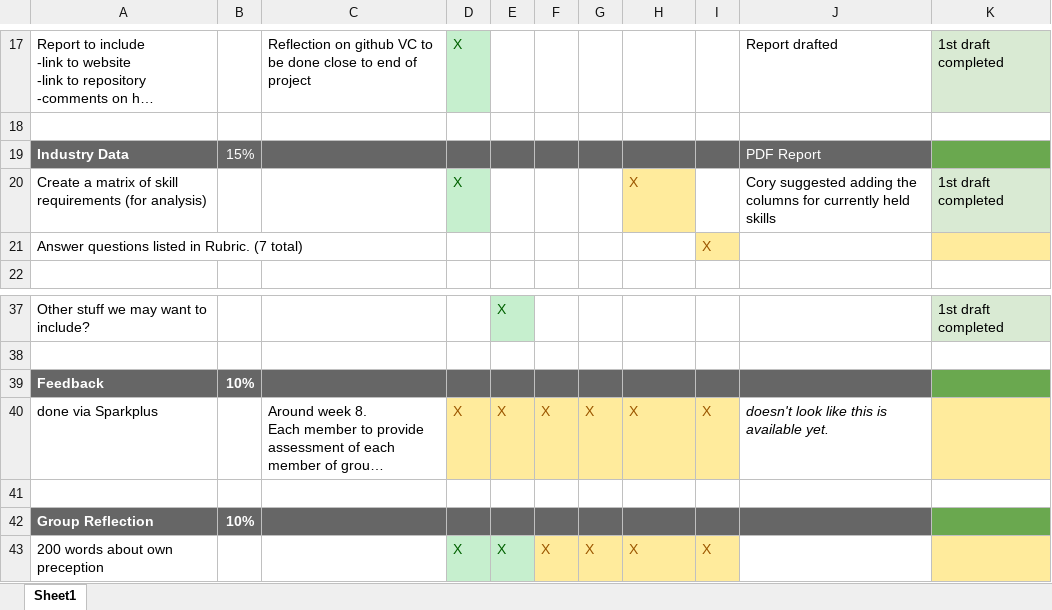
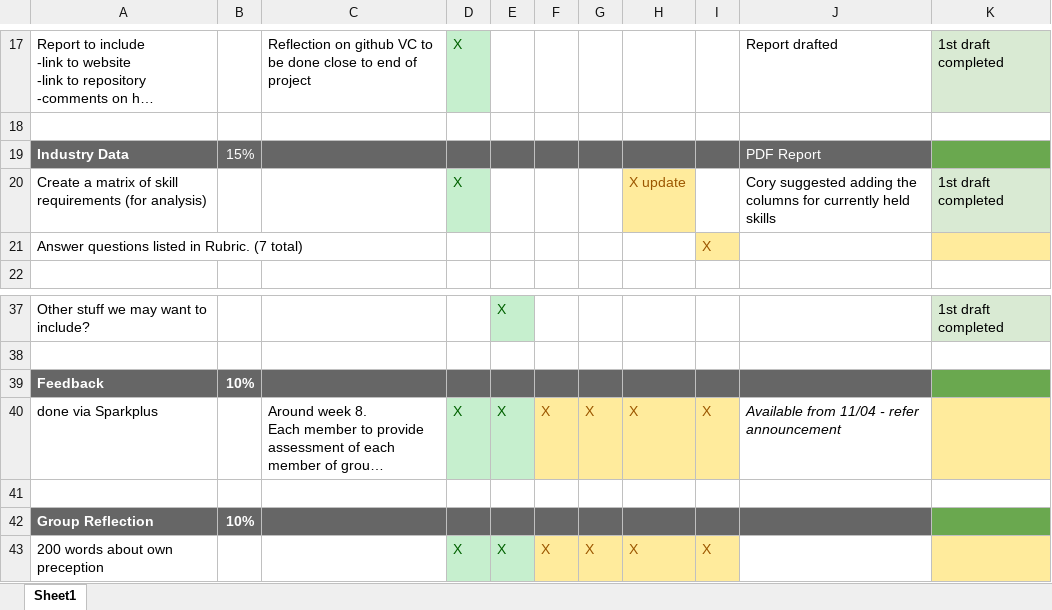
Before and after one commit to groupfourteen/assignment2, an Excel workbook: Assignment 2 - Group 14.xlsx, sheet Sheet1, drawn as a sheet; only a part is shown, gaps mark what is left out; long unchanged cells end in …; values as stored, in another font and other column widths than the file's, no borders; the diff names each change by its address in the sheet, - before the commit and + after, or states it on an @@ line.

Commit message:
minor report edit only; updated assignment 2 tracking doc

```diff
--- a/Assignment 2 - Group 14.xlsx (sheet Sheet1)
+++ b/Assignment 2 - Group 14.xlsx (sheet Sheet1)
-H20: X
+H20: X update
@@ D40:E40 fill: #FFEB9C → #C6EFCE, text colour: #9C5700 → #006100 @@
-J40: doesn't look like this is available yet.
+J40: Available from 11/04 - refer announcement
```
Also changed, not shown: 1 other file.
